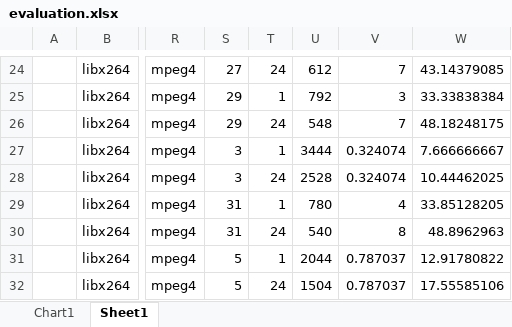
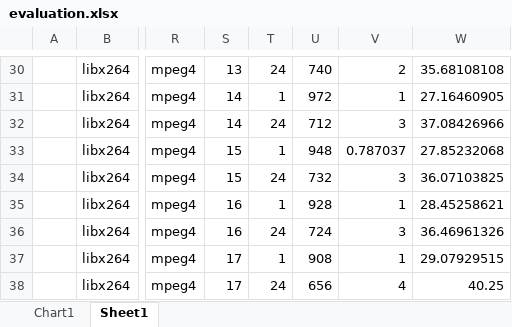
Before and after one commit to samydafir/Multimedia-Datenformate, an Excel workbook: evaluation.xlsx, sheet Sheet1, drawn as a sheet; only a part is shown, gaps mark what is left out; values as stored, in another font and other column widths than the file's, no borders; addresses are those after the commit; the diff covers the shown part only; the diff names each change by its address in the sheet, - before the commit and + after, or states it on an @@ line.

```diff
--- a/evaluation.xlsx (sheet Sheet1)
+++ b/evaluation.xlsx (sheet Sheet1)
-S30: 27
+S30: 13
-U30: 612
+U30: 740
-V30: 7
+V30: 2
-W30: 43.14379085
+W30: 35.68108108
-S31:S32: 29
+S31:S32: 14
-U31: 792
+U31: 972
-V31: 3
+V31: 1
-W31: 33.33838384
+W31: 27.16460905
-U32: 548
+U32: 712
-V32: 7
+V32: 3
-W32: 48.18248175
+W32: 37.08426966
-S33:S34: 3
+S33:S34: 15
-U33: 3444
+U33: 948
-V33: 0.324074
+V33: 0.787037
-W33: 7.666666667
+W33: 27.85232068
-U34: 2528
+U34: 732
-V34: 0.324074
+V34: 3
-W34: 10.44462025
+W34: 36.07103825
-S35:S36: 31
+S35:S36: 16
-U35: 780
+U35: 928
-V35: 4
+V35: 1
-W35: 33.85128205
+W35: 28.45258621
-U36: 540
+U36: 724
-V36: 8
+V36: 3
-W36: 48.8962963
+W36: 36.46961326
-S37:S38: 5
+S37:S38: 17
-U37: 2044
+U37: 908
-V37: 0.787037
+V37: 1
-W37: 12.91780822
+W37: 29.07929515
-U38: 1504
+U38: 656
-V38: 0.787037
+V38: 4
-W38: 17.55585106
+W38: 40.25
```
Also changed, not shown: 14 added rows, 14 removed rows and 127 edited cells elsewhere in this sheet, formulas that keep their value, charts or pictures.
